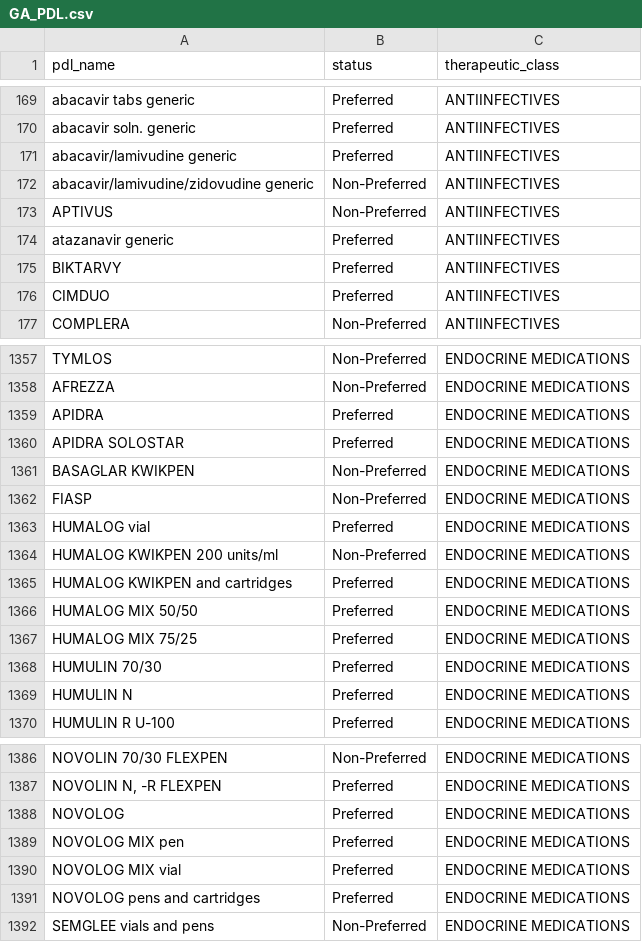
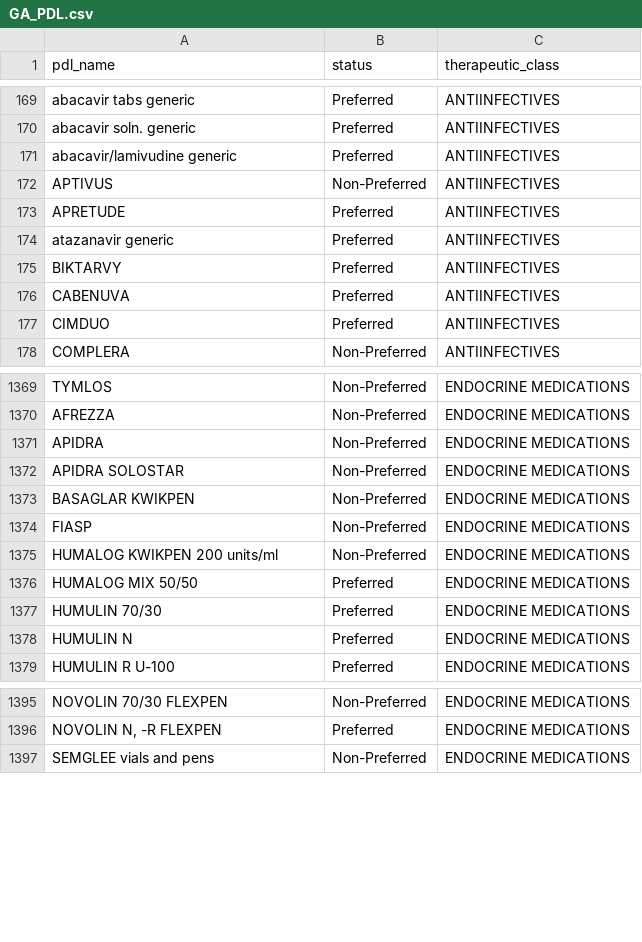
Before and after one commit to hgarrison-artia/PDL_Scraper, a CSV file: GA/GA_PDL.csv, drawn as a sheet; only a part is shown, gaps mark what is left out; the diff covers the shown part only.

```diff
--- a/GA/GA_PDL.csv
+++ b/GA/GA_PDL.csv
@@ -171,6 +173,7 @@ abacavir soln. generic,Preferred,ANTIINFECTIVES
 abacavir/lamivudine generic,Preferred,ANTIINFECTIVES
-abacavir/lamivudine/zidovudine generic,Non-Preferred,ANTIINFECTIVES
 APTIVUS,Non-Preferred,ANTIINFECTIVES
+APRETUDE,Preferred,ANTIINFECTIVES
 atazanavir generic,Preferred,ANTIINFECTIVES
 BIKTARVY,Preferred,ANTIINFECTIVES
+CABENUVA,Preferred,ANTIINFECTIVES
 CIMDUO,Preferred,ANTIINFECTIVES
@@ -1365,11 +1392,8 @@ TYMLOS,Non-Preferred,ENDOCRINE MEDICATIONS
 AFREZZA,Non-Preferred,ENDOCRINE MEDICATIONS
-APIDRA,Preferred,ENDOCRINE MEDICATIONS
-APIDRA SOLOSTAR,Preferred,ENDOCRINE MEDICATIONS
+APIDRA,Non-Preferred,ENDOCRINE MEDICATIONS
+APIDRA SOLOSTAR,Non-Preferred,ENDOCRINE MEDICATIONS
 BASAGLAR KWIKPEN,Non-Preferred,ENDOCRINE MEDICATIONS
 FIASP,Non-Preferred,ENDOCRINE MEDICATIONS
-HUMALOG vial,Preferred,ENDOCRINE MEDICATIONS
 HUMALOG KWIKPEN 200 units/ml,Non-Preferred,ENDOCRINE MEDICATIONS
-HUMALOG KWIKPEN and cartridges,Preferred,ENDOCRINE MEDICATIONS
 HUMALOG MIX 50/50,Preferred,ENDOCRINE MEDICATIONS
-HUMALOG MIX 75/25,Preferred,ENDOCRINE MEDICATIONS
 HUMULIN 70/30,Preferred,ENDOCRINE MEDICATIONS
@@ -1394,6 +1418,2 @@ NOVOLIN 70/30 FLEXPEN,Non-Preferred,ENDOCRINE MEDICATIONS
 "NOVOLIN N, -R FLEXPEN",Preferred,ENDOCRINE MEDICATIONS
-NOVOLOG,Preferred,ENDOCRINE MEDICATIONS
-NOVOLOG MIX pen,Preferred,ENDOCRINE MEDICATIONS
-NOVOLOG MIX vial,Preferred,ENDOCRINE MEDICATIONS
-NOVOLOG pens and cartridges,Preferred,ENDOCRINE MEDICATIONS
 SEMGLEE vials and pens,Non-Preferred,ENDOCRINE MEDICATIONS
```
Also changed, not shown: 29 added rows, 15 removed rows and 30 edited cells elsewhere in this file, GA/GA_clinical_output_data.csv, GA/GA_clinical_skipped_data.csv, 15 other files.
